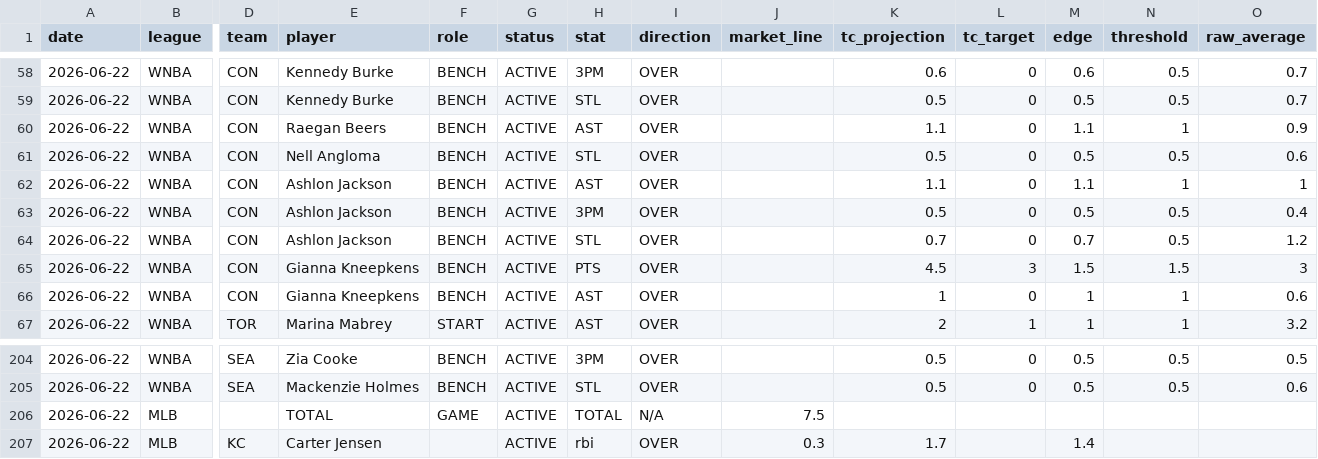
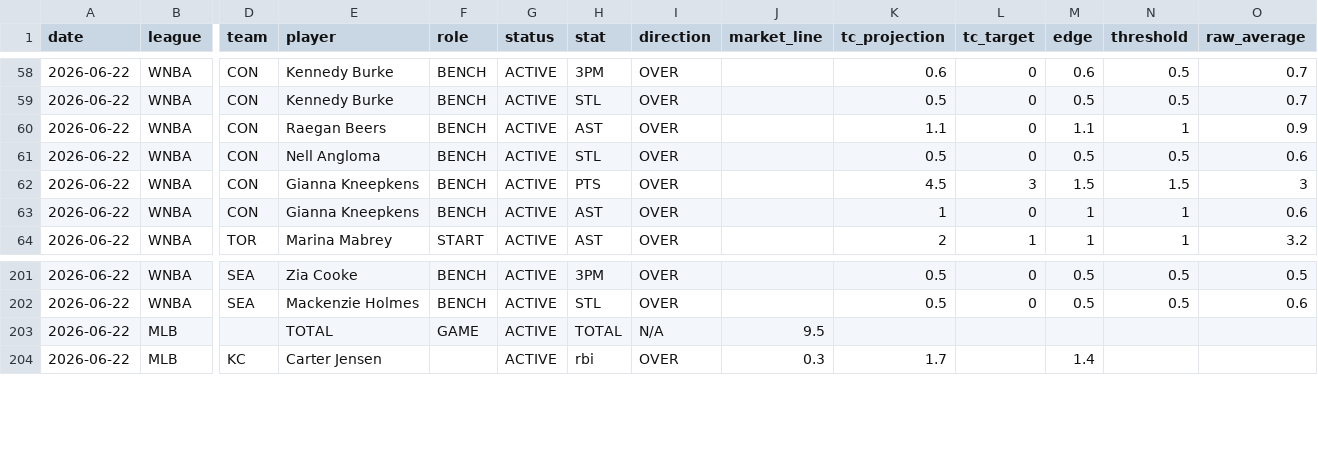
Before and after one commit to tysonjdepina76-svg/nba-tc-engine, a CSV file: Daily_Log/2026-06-22/picks.csv, drawn as a sheet; only a part is shown, gaps mark what is left out; removed rows and columns are numbered as before the commit, all else as after; rows hold the shown columns only; the diff names each change by its address in the sheet, - before the commit and + after, or states it on an @@ line.

Commit message:
2026-06-22 final: ESPN DK lines wired, World Cup fallback, health route fixed, api_scan corrected

```diff
--- a/Daily_Log/2026-06-22/picks.csv
+++ b/Daily_Log/2026-06-22/picks.csv
-row 62: 2026-06-22 | WNBA | CON | Ashlon Jackson | BENCH | ACTIVE | AST | OVER |  | 1.1 | 0 | 1.1 | 1 | 1
-row 63: 2026-06-22 | WNBA | CON | Ashlon Jackson | BENCH | ACTIVE | 3PM | OVER |  | 0.5 | 0 | 0.5 | 0.5 | 0.4
-row 64: 2026-06-22 | WNBA | CON | Ashlon Jackson | BENCH | ACTIVE | STL | OVER |  | 0.7 | 0 | 0.7 | 0.5 | 1.2
-J203 (market_line): 7.5
+J203 (market_line): 9.5
```
Also changed, not shown: 33 other files.
